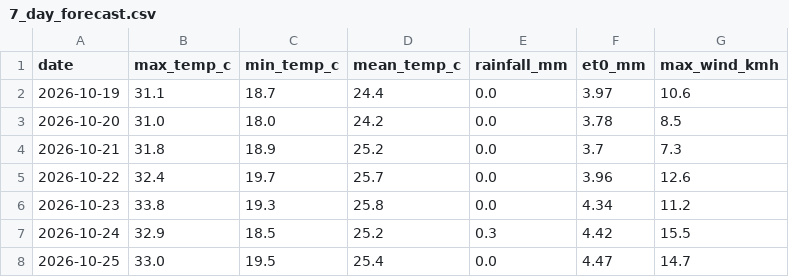
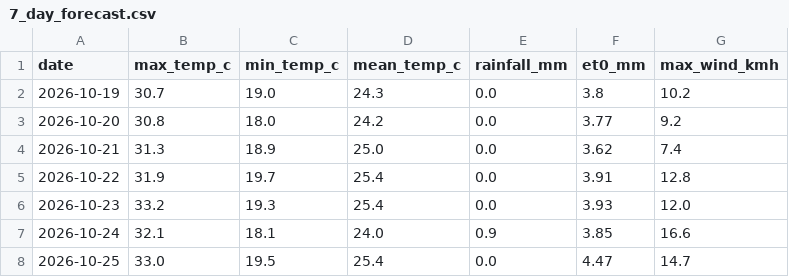
Before and after one commit to MansiDA09/AgriSense, a CSV file: data/7_day_forecast.csv, drawn as a sheet.

```diff
--- a/data/7_day_forecast.csv
+++ b/data/7_day_forecast.csv
@@ -1,8 +1,8 @@
 date,max_temp_c,min_temp_c,mean_temp_c,rainfall_mm,et0_mm,max_wind_kmh
-2026-10-19,31.1,18.7,24.4,0.0,3.97,10.6
-2026-10-20,31.0,18.0,24.2,0.0,3.78,8.5
-2026-10-21,31.8,18.9,25.2,0.0,3.7,7.3
-2026-10-22,32.4,19.7,25.7,0.0,3.96,12.6
-2026-10-23,33.8,19.3,25.8,0.0,4.34,11.2
-2026-10-24,32.9,18.5,25.2,0.3,4.42,15.5
+2026-10-19,30.7,19.0,24.3,0.0,3.8,10.2
+2026-10-20,30.8,18.0,24.2,0.0,3.77,9.2
+2026-10-21,31.3,18.9,25.0,0.0,3.62,7.4
+2026-10-22,31.9,19.7,25.4,0.0,3.91,12.8
+2026-10-23,33.2,19.3,25.4,0.0,3.93,12.0
+2026-10-24,32.1,18.1,24.0,0.9,3.85,16.6
 2026-10-25,33.0,19.5,25.4,0.0,4.47,14.7
```
Also changed, not shown: 2 other files.
